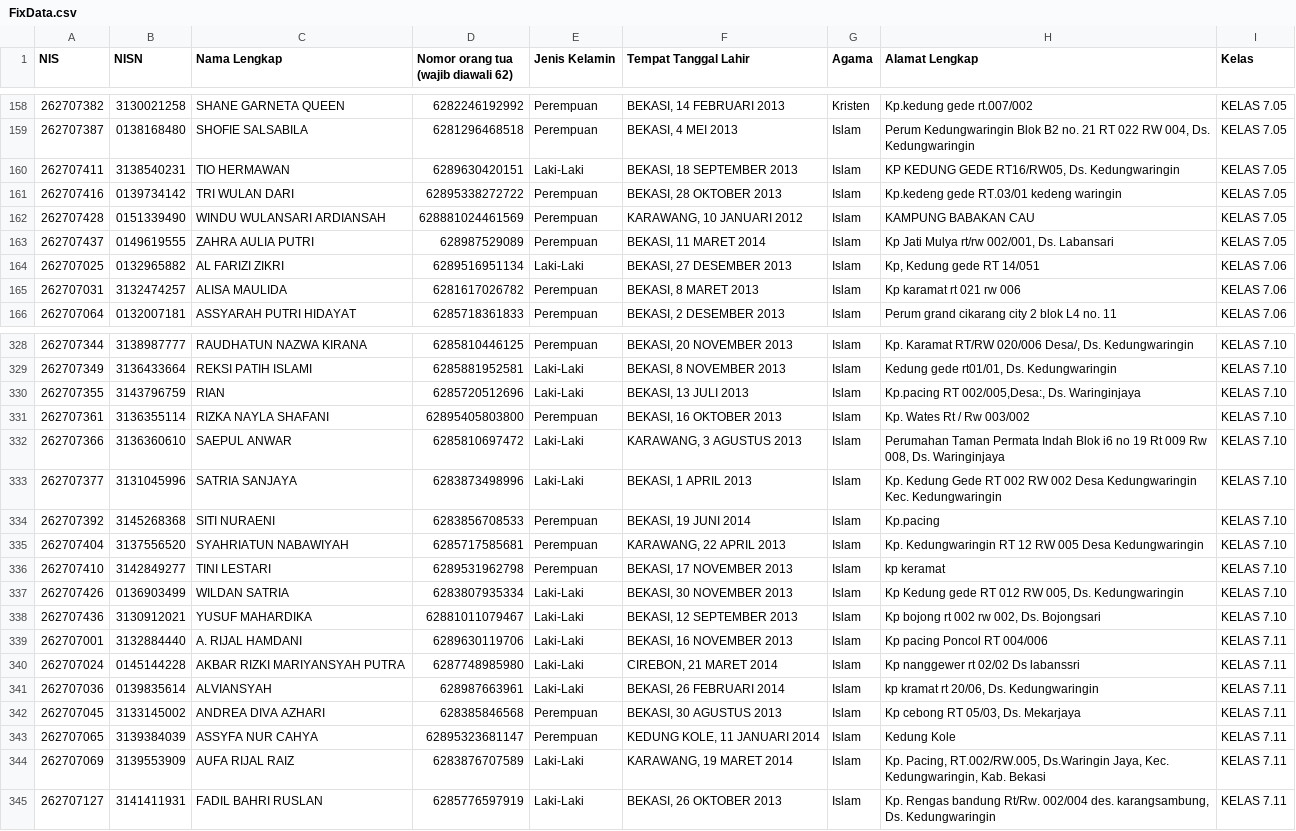
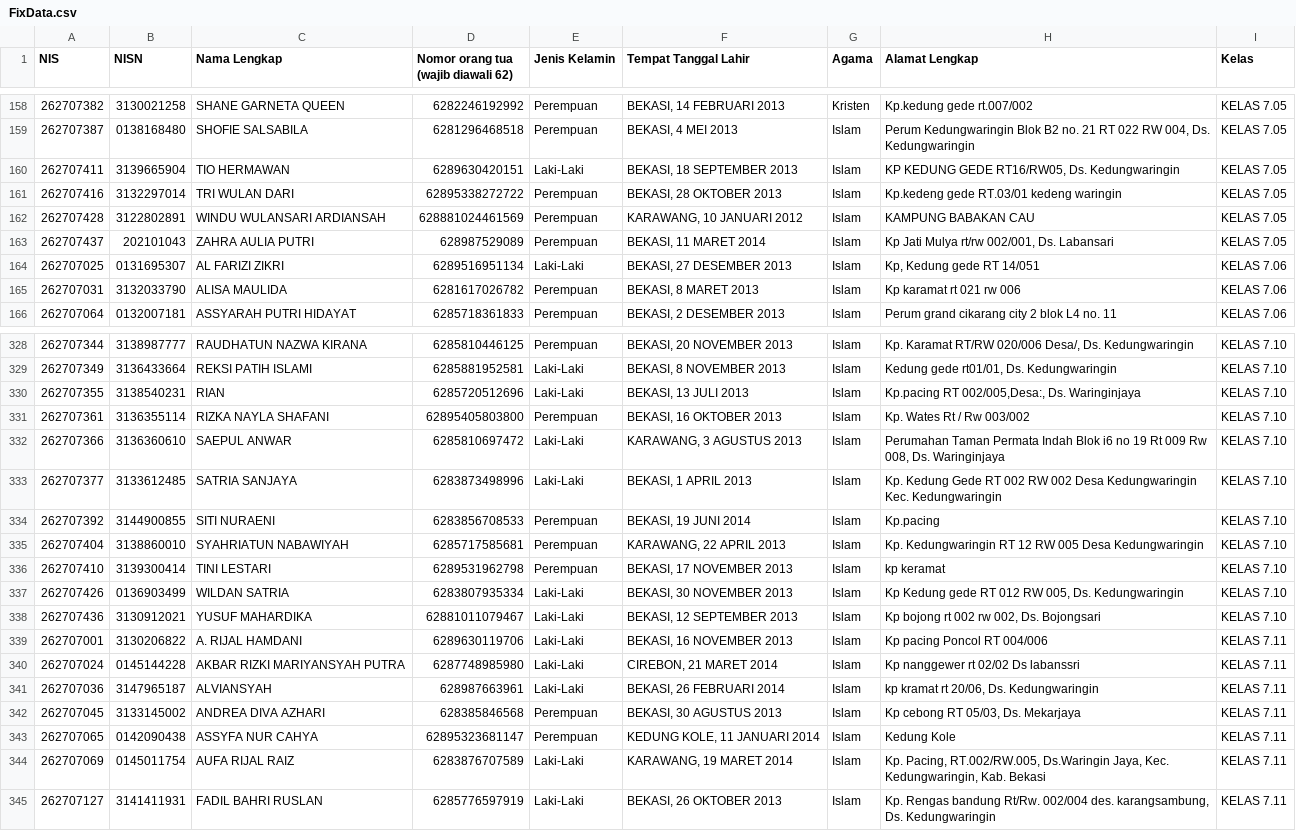
Before and after one commit to devporcalabs/kartusiswasmpkdw, a CSV file: FixData.csv, drawn as a sheet; only a part is shown, gaps mark what is left out; the diff covers the shown part only; the diff names each change by its address in the sheet, - before the commit and + after, or states it on an @@ line.

Commit message:
Sync NISNs with DataMuridSMPN1KDW_Rapi.csv, blank out duplicate NISNs as NULL, and update database/API schema to support nullable NISNs

```diff
--- a/FixData.csv
+++ b/FixData.csv
-B160 (NISN): 3138540231
+B160 (NISN): 3139665904
-B161 (NISN): 0139734142
+B161 (NISN): 3132297014
-B162 (NISN): 0151339490
+B162 (NISN): 3122802891
-B163 (NISN): 0149619555
+B163 (NISN): 202101043
-B164 (NISN): 0132965882
+B164 (NISN): 0131695307
-B165 (NISN): 3132474257
+B165 (NISN): 3132033790
-B330 (NISN): 3143796759
+B330 (NISN): 3138540231
-B333 (NISN): 3131045996
+B333 (NISN): 3133612485
-B334 (NISN): 3145268368
+B334 (NISN): 3144900855
-B335 (NISN): 3137556520
+B335 (NISN): 3138860010
-B336 (NISN): 3142849277
+B336 (NISN): 3139300414
-B339 (NISN): 3132884440
+B339 (NISN): 3130206822
-B341 (NISN): 0139835614
+B341 (NISN): 3147965187
-B343 (NISN): 3139384039
+B343 (NISN): 0142090438
-B344 (NISN): 3139553909
+B344 (NISN): 0145011754
```
Also changed, not shown: 79 edited cells elsewhere in this file, 5 other files.
